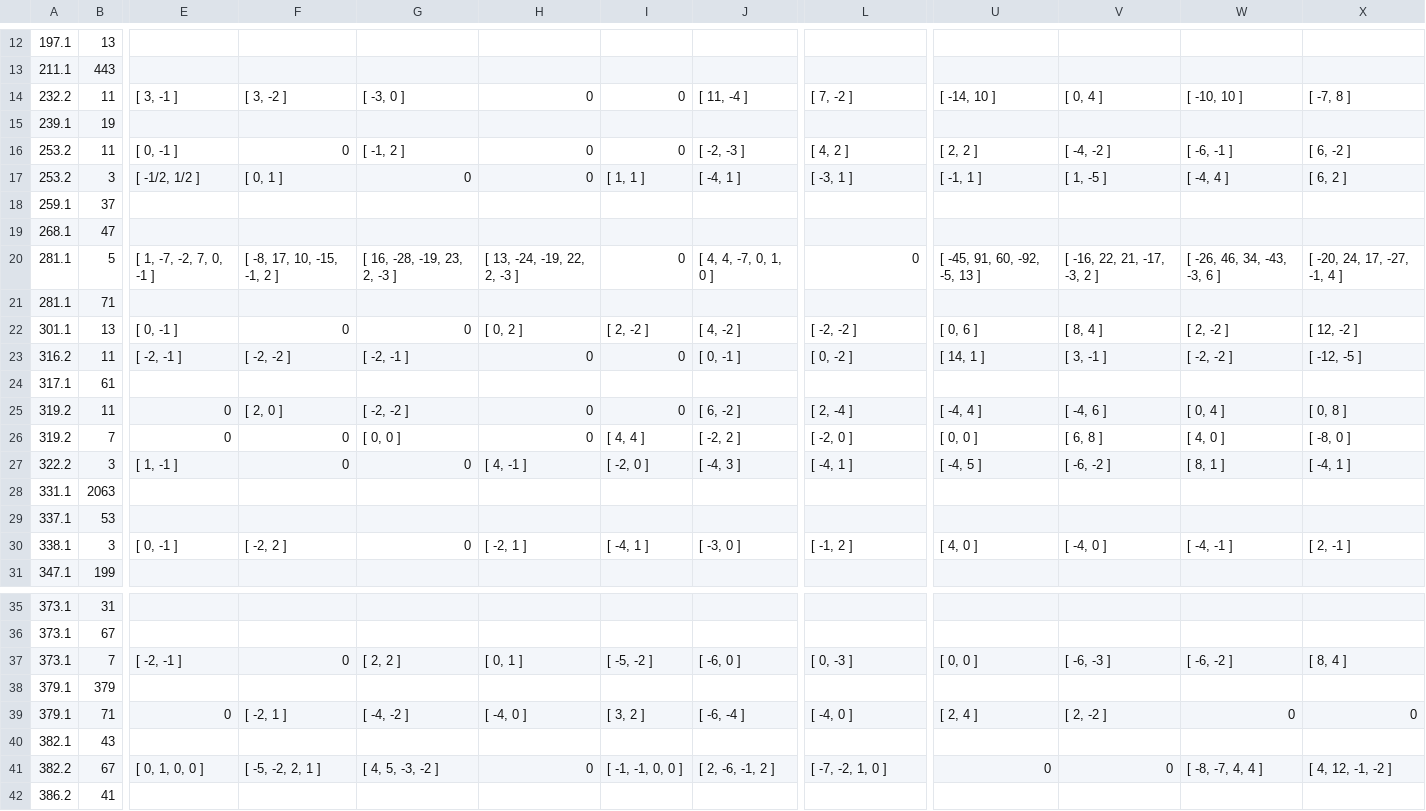
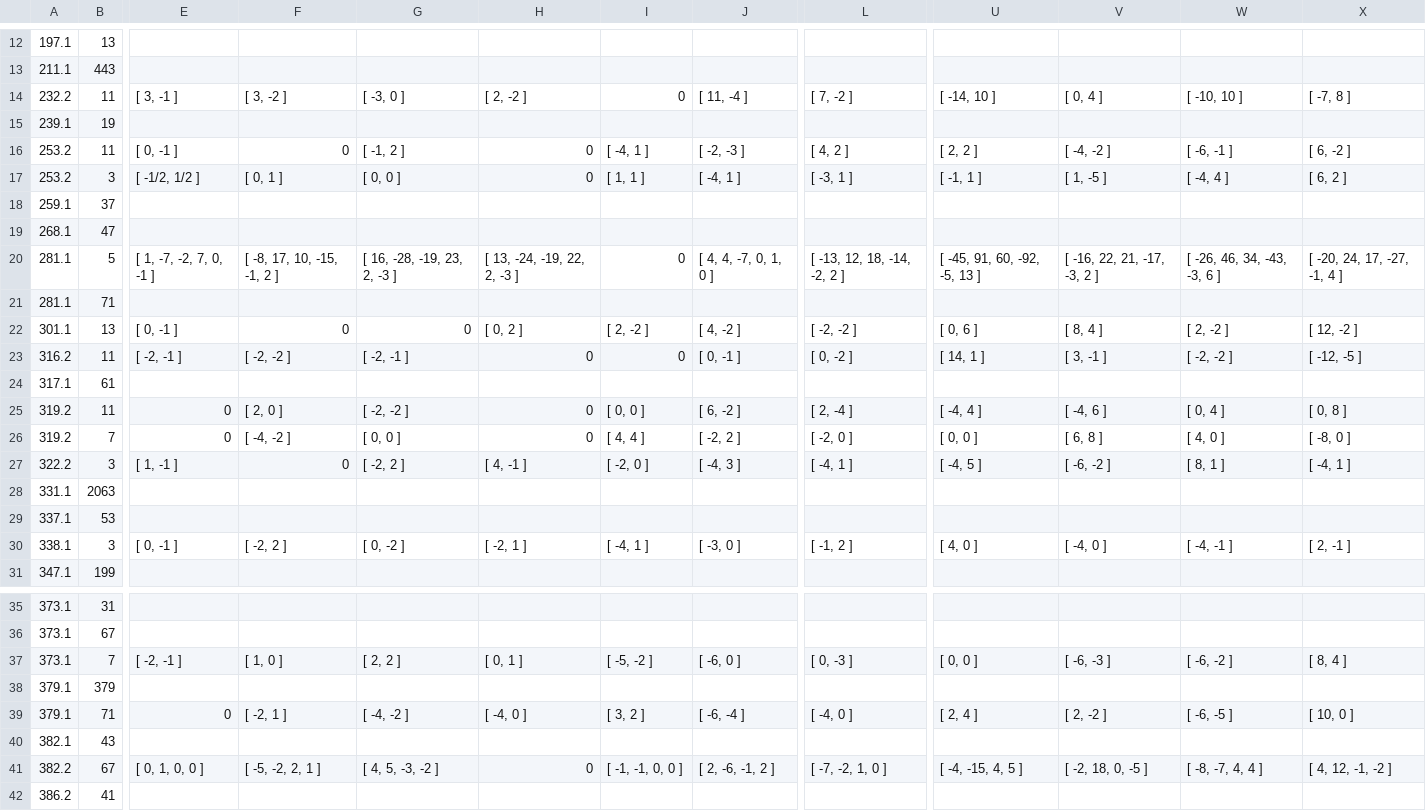
Before and after one commit to havarddj/ethereal-BMF, a CSV file: data/irrat_lifts_d7_v2.csv, drawn as a sheet; only a part is shown, gaps mark what is left out; the diff covers the shown part only; the diff names each change by its address in the sheet, - before the commit and + after, or states it on an @@ line.

Commit message:
Add pp | p eigenvalues to (some) lifts, table functions for examples

```diff
--- a/data/irrat_lifts_d7_v2.csv
+++ b/data/irrat_lifts_d7_v2.csv
-H14: 0
+H14: [ 2, -2 ]
-I16: 0
+I16: [ -4, 1 ]
-G17: 0
+G17: [ 0, 0 ]
-L20: 0
+L20: [ -13, 12, 18, -14, -2, 2 ]
-I25: 0
+I25: [ 0, 0 ]
-F26: 0
+F26: [ -4, -2 ]
-G27: 0
+G27: [ -2, 2 ]
-G30: 0
+G30: [ 0, -2 ]
-F37: 0
+F37: [ 1, 0 ]
-W39: 0
+W39: [ -6, -5 ]
-X39: 0
+X39: [ 10, 0 ]
-U41: 0
+U41: [ -4, -15, 4, 5 ]
-V41: 0
+V41: [ -2, 18, 0, -5 ]
```
Also changed, not shown: 22 edited cells elsewhere in this file, data/irrat_lifts_d11_v2.csv, data/irrat_lifts_d2_v2.csv, 2 other files.
